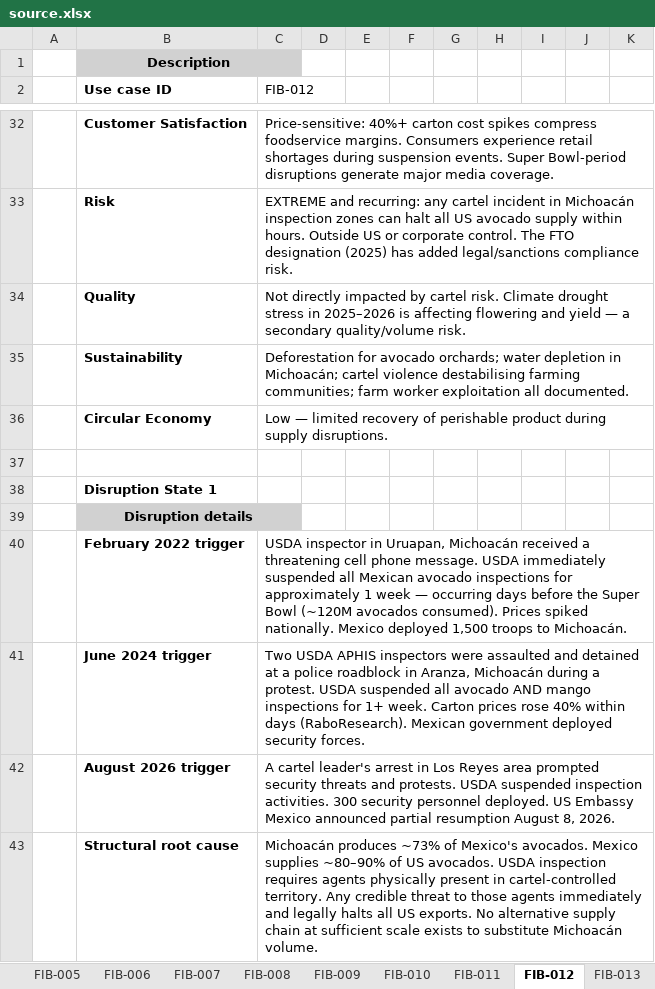
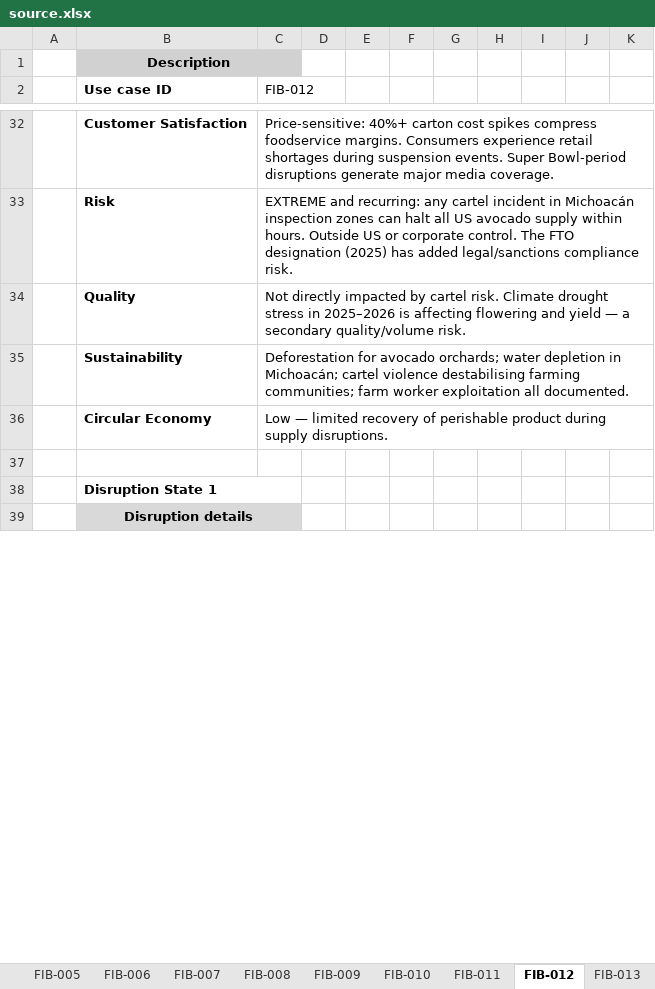
Before and after one commit to truptiparate/SupplyChainDashboard, an Excel workbook: data/source.xlsx, sheet FIB-012, drawn as a sheet; only a part is shown, gaps mark what is left out; values as stored, in another font and other column widths than the file's, no borders; removed rows and columns are numbered as before the commit, all else as after; the diff covers the shown part only; the diff names each change by its address in the sheet, - before the commit and + after, or states it on an @@ line.

```diff
--- a/data/source.xlsx (sheet FIB-012)
+++ b/data/source.xlsx (sheet FIB-012)
+B38:C38 merged
-C39 fill: #D1D1D1
+C39 fill: none
-row 40:  | February 2022 trigger | USDA inspector in Uruapan, Michoacán received a threatening cell phone message. USDA immediately suspended all Mexican avocado inspections for approximately 1 week — occurring days before the Super Bowl (~120M avocados consumed). Prices spiked nationally. Mexico deployed 1,500 troops to Michoacán.
-row 41:  | June 2024 trigger | Two USDA APHIS inspectors were assaulted and detained at a police roadblock in Aranza, Michoacán during a protest. USDA suspended all avocado AND mango inspections for 1+ week. Carton prices rose 40% within days (RaboResearch). Mexican government deployed security forces.
-row 42:  | August 2026 trigger | A cartel leader's arrest in Los Reyes area prompted security threats and protests. USDA suspended inspection activities. 300 security personnel deployed. US Embassy Mexico announced partial resumption August 8, 2026.
-row 43:  | Structural root cause | Michoacán produces ~73% of Mexico's avocados. Mexico supplies ~80–90% of US avocados. USDA inspection requires agents physically present in cartel-controlled territory. Any credible threat to those agents immediately and legally halts all US exports. No alternative supply chain at sufficient scale exists to substitute Michoacán volume.
```
Also changed, not shown: 4 added rows, 2 removed rows and 1 edited cell elsewhere in this sheet, sheet FIB-013, sheet FIB-017, sheet FIB-016, sheet FIB-014, sheet FIB-011, sheet FIB-015, 14 more sheets, 2 other files.
